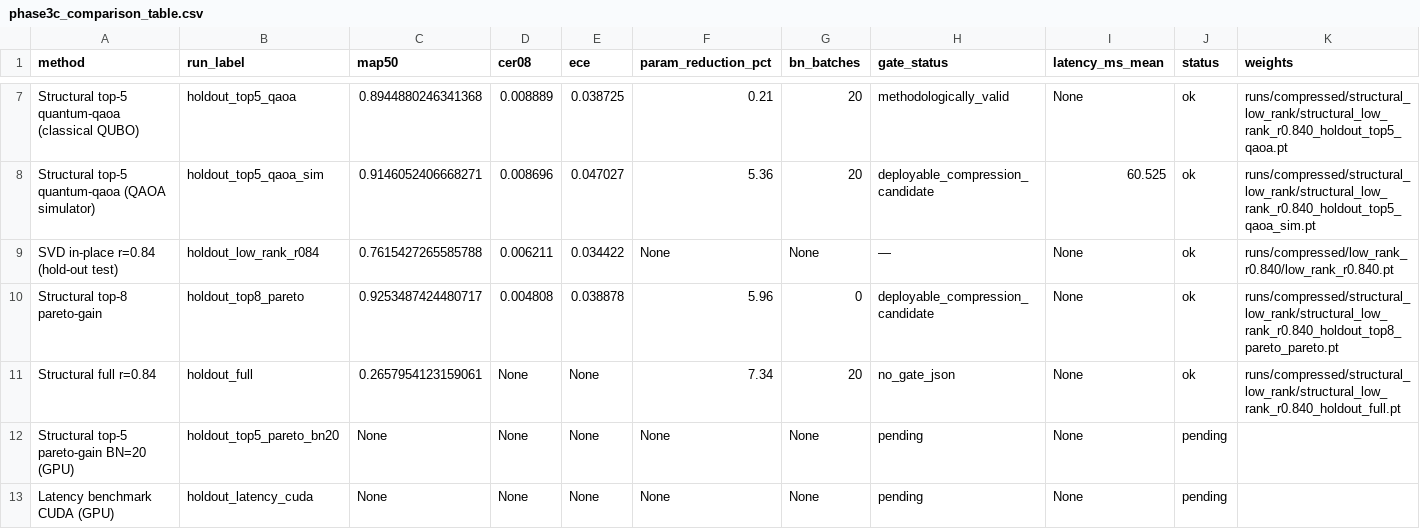
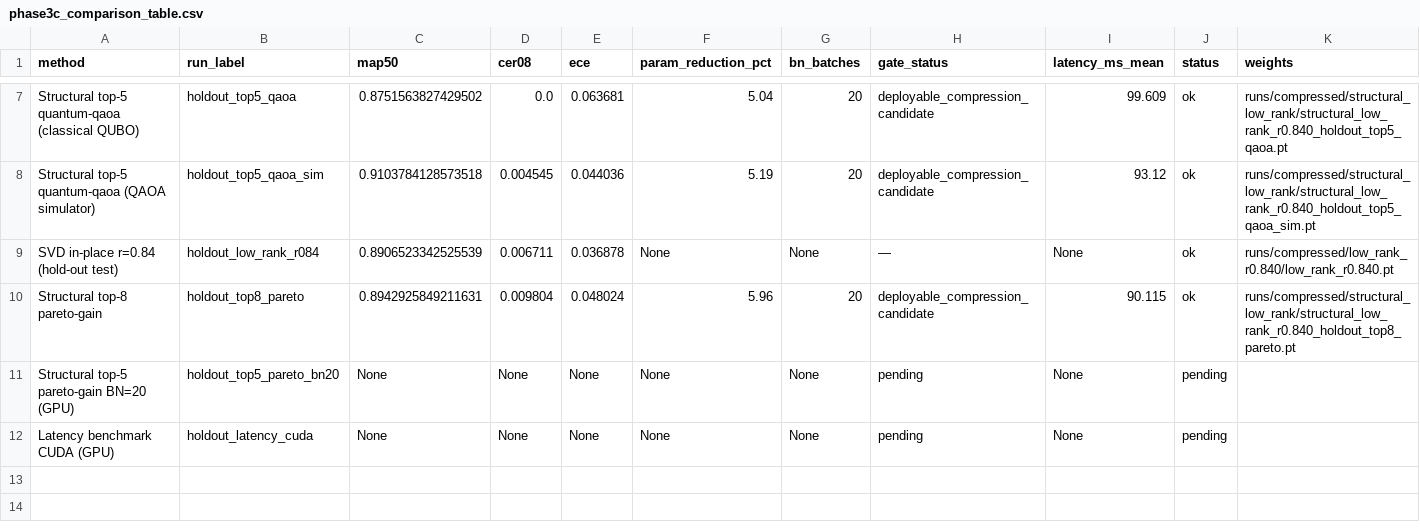
Before and after one commit to Farx1/qgeocompress, a CSV file: results/summaries/phase3c_comparison_table.csv, drawn as a sheet; only a part is shown, gaps mark what is left out; rows hold the shown columns only; the diff covers the shown part only; the diff names each change by its address in the sheet, - before the commit and + after, or states it on an @@ line.

Commit message:
Add reproducible head-to-head runner and regenerate Phase 3C on real runs
scripts/run_headtohead.sh drives the whole hold-out comparison on CPU in ~25
minutes: probe once on the select split, then seven selection arms plus the
SVD in-place reference on the untouched test split, gates, and the Phase 3C
report. It emits the run labels make_phase3c_report.py already expects, so the
table regenerates with no report-code changes.

Supporting changes:
- benchmark_inference.py takes --run-label so the baseline latency summary is
  discoverable; the Phase 3C baseline row now carries a latency instead of "—".
- phase3c_report notes replaced: the BN=0 caveat no longer applies (every arm
  runs BN=20), and latency is now qualified by a measured noise floor — the two
  arms that select an identical layer set differ by ~17% on this host.
- Hold-out summaries produced before Ultralytics 8.4 moved to
  results/archive/pre_ultralytics_8.4/: their calibration numbers cannot be
  reproduced by the current code path.

```diff
--- a/results/summaries/phase3c_comparison_table.csv
+++ b/results/summaries/phase3c_comparison_table.csv
-C7 (map50): 0.8944880246341368
+C7 (map50): 0.8751563827429502
-D7 (cer08): 0.008889
+D7 (cer08): 0.0
-E7 (ece): 0.038725
+E7 (ece): 0.063681
-F7 (param_reduction_pct): 0.21
+F7 (param_reduction_pct): 5.04
-H7 (gate_status): methodologically_valid
+H7 (gate_status): deployable_compression_candidate
-I7 (latency_ms_mean): None
+I7 (latency_ms_mean): 99.609
-C8 (map50): 0.9146052406668271
+C8 (map50): 0.9103784128573518
-D8 (cer08): 0.008696
+D8 (cer08): 0.004545
-E8 (ece): 0.047027
+E8 (ece): 0.044036
-F8 (param_reduction_pct): 5.36
+F8 (param_reduction_pct): 5.19
-I8 (latency_ms_mean): 60.525
+I8 (latency_ms_mean): 93.12
-C9 (map50): 0.7615427265585788
+C9 (map50): 0.8906523342525539
-D9 (cer08): 0.006211
+D9 (cer08): 0.006711
-E9 (ece): 0.034422
+E9 (ece): 0.036878
-C10 (map50): 0.9253487424480717
+C10 (map50): 0.8942925849211631
-D10 (cer08): 0.004808
+D10 (cer08): 0.009804
-E10 (ece): 0.038878
+E10 (ece): 0.048024
-G10 (bn_batches): 0
+G10 (bn_batches): 20
-I10 (latency_ms_mean): None
+I10 (latency_ms_mean): 90.115
-K10 (weights): runs/compressed/structural_low_rank/structural_low_rank_r0.840_holdout_top8_pareto_pareto.pt
+K10 (weights): runs/compressed/structural_low_rank/structural_low_rank_r0.840_holdout_top8_pareto.pt
-row 11: Structural full r=0.84 | holdout_full | 0.2657954123159061 | None | None | 7.34 | 20 | no_gate_json | None | ok | runs/compressed/structural_low_rank/structural_low_rank_r0.840_holdout_full.pt
```
Also changed, not shown: 28 edited cells elsewhere in this file, 51 other files.
